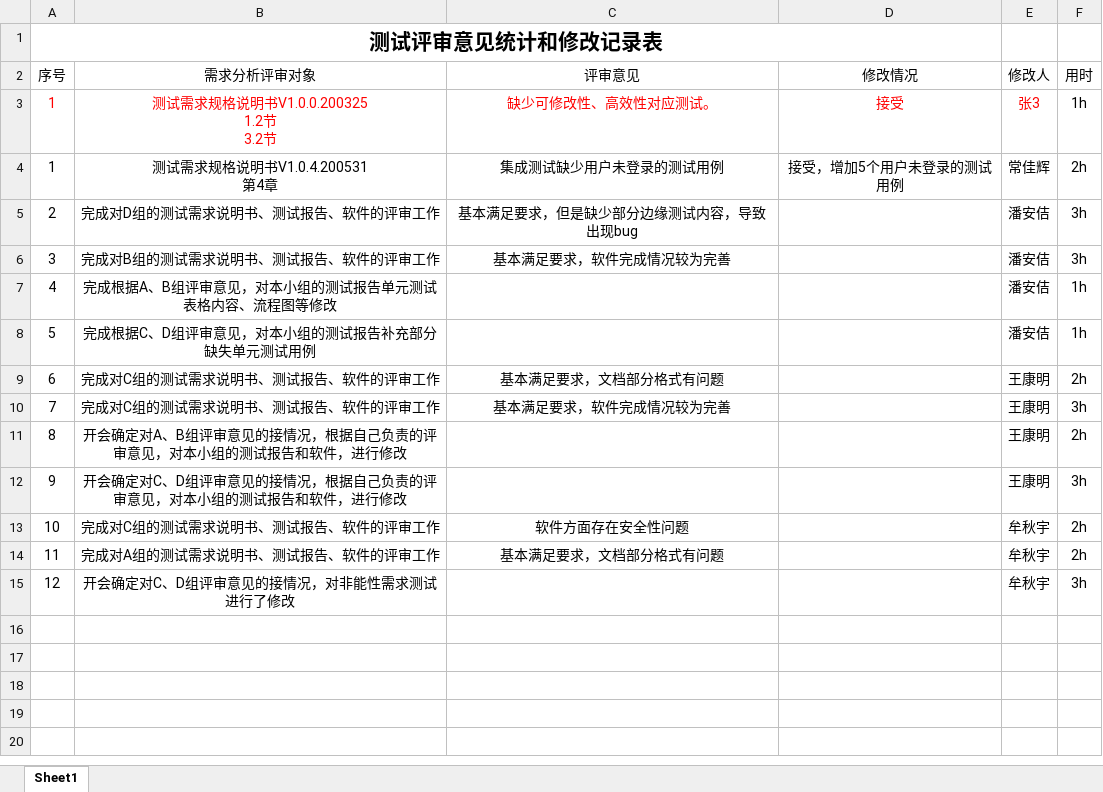
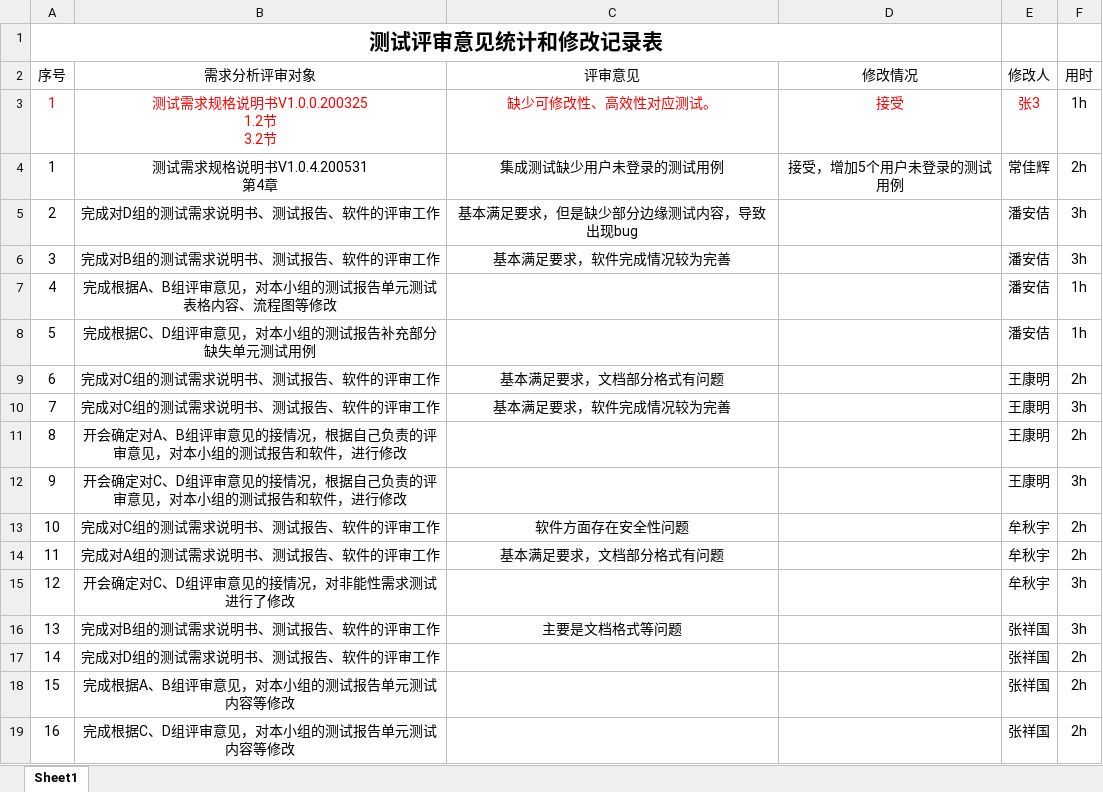
Before and after one commit to bhsei/20_G, an Excel workbook: 实验8：工作量估计与统计分析/实验5 软件测试评审工作统计.xlsx, sheet Sheet1, drawn as a sheet; values as stored, in another font and other column widths than the file's, no borders; table styles not drawn; the diff names each change by its address in the sheet, - before the commit and + after, or states it on an @@ line.

Commit message:
Add files via upload

```diff
--- a/实验8：工作量估计与统计分析/实验5 软件测试评审工作统计.xlsx (sheet Sheet1)
+++ b/实验8：工作量估计与统计分析/实验5 软件测试评审工作统计.xlsx (sheet Sheet1)
+row 16: 13 | 完成对B组的测试需求说明书、测试报告、软件的评审工作 | 主要是文档格式等问题 |  | 张祥国 | 3h
+row 17: 14 | 完成对D组的测试需求说明书、测试报告、软件的评审工作 |  |  | 张祥国 | 2h
+row 18: 15 | 完成根据A、B组评审意见，对本小组的测试报告单元测试内容等修改 |  |  | 张祥国 | 2h
+row 19: 16 | 完成根据C、D组评审意见，对本小组的测试报告单元测试内容等修改 |  |  | 张祥国 | 2h
```
